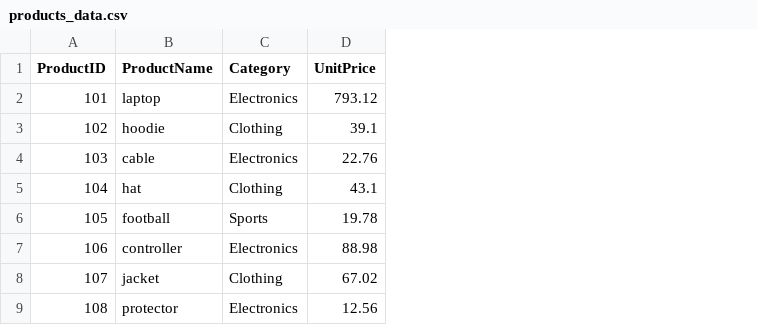
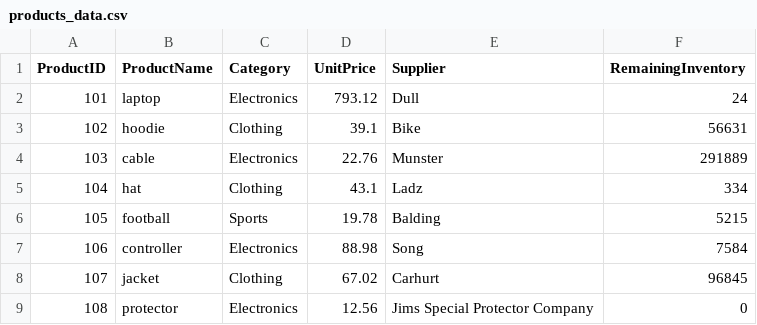
Before and after one commit to aarongilly/smart-store-gillespie, a CSV file: data/raw/products_data.csv, drawn as a sheet; the diff names each change by its address in the sheet, - before the commit and + after, or states it on an @@ line.

```diff
--- a/data/raw/products_data.csv
+++ b/data/raw/products_data.csv
+column E (Supplier), rows 2-9: Dull | Bike | Munster | Ladz | Balding | Song | Carhurt | Jims Special Protector Company
+column F (RemainingInventory), rows 2-9: 24 | 56631 | 291889 | 334 | 5215 | 7584 | 96845 | 0
```
Also changed, not shown: data/raw/customers_data.csv, data/raw/sales_data.csv, 4 other files.
